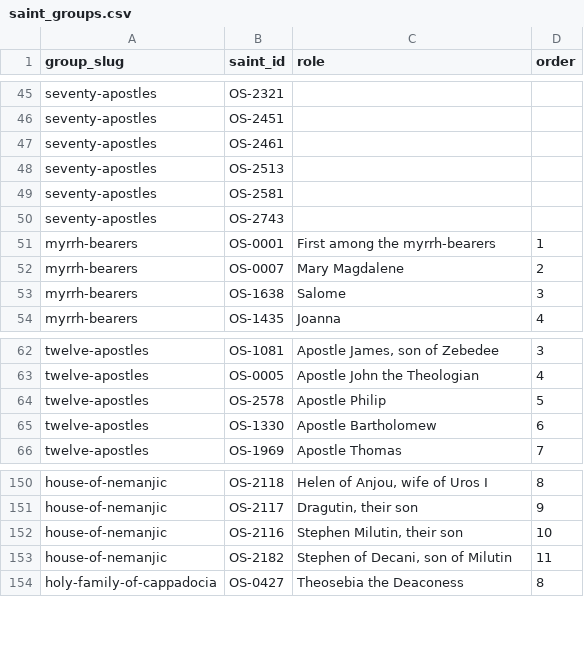
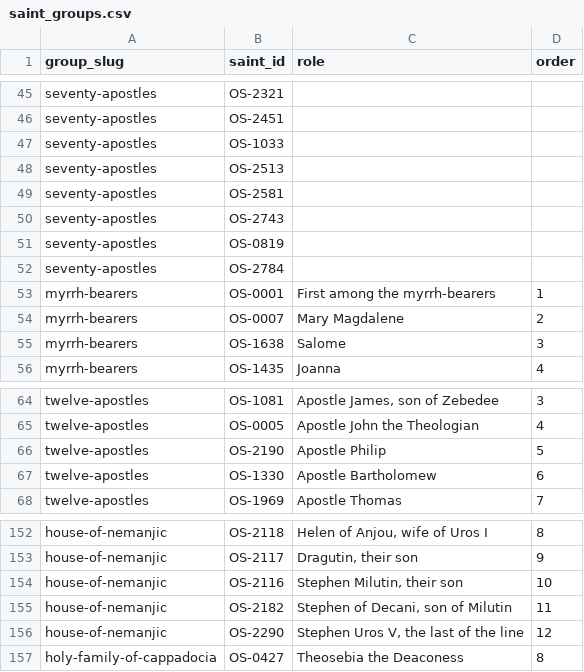
Before and after one commit to SimplyThomas/orthodox-saints, a CSV file: data/saint_groups.csv, drawn as a sheet; only a part is shown, gaps mark what is left out.

```diff
--- a/data/saint_groups.csv
+++ b/data/saint_groups.csv
@@ -46,3 +46,3 @@ seventy-apostles,OS-2321,,
 seventy-apostles,OS-2451,,
-seventy-apostles,OS-2461,,
+seventy-apostles,OS-1033,,
 seventy-apostles,OS-2513,,
@@ -50,2 +50,4 @@ seventy-apostles,OS-2581,,
 seventy-apostles,OS-2743,,
+seventy-apostles,OS-0819,,
+seventy-apostles,OS-2784,,
 myrrh-bearers,OS-0001,First among the myrrh-bearers,1
@@ -63,3 +65,3 @@ twelve-apostles,OS-1081,"Apostle James, son of Zebedee",3
 twelve-apostles,OS-0005,Apostle John the Theologian,4
-twelve-apostles,OS-2578,Apostle Philip,5
+twelve-apostles,OS-2190,Apostle Philip,5
 twelve-apostles,OS-1330,Apostle Bartholomew,6
@@ -153,2 +155,3 @@ house-of-nemanjic,OS-2116,"Stephen Milutin, their son",10
 house-of-nemanjic,OS-2182,"Stephen of Decani, son of Milutin",11
+house-of-nemanjic,OS-2290,"Stephen Uros V, the last of the line",12
 holy-family-of-cappadocia,OS-0427,Theosebia the Deaconess,8
```
Also changed, not shown: data/groups.csv, data/retired_ids.csv, 16 other files.
